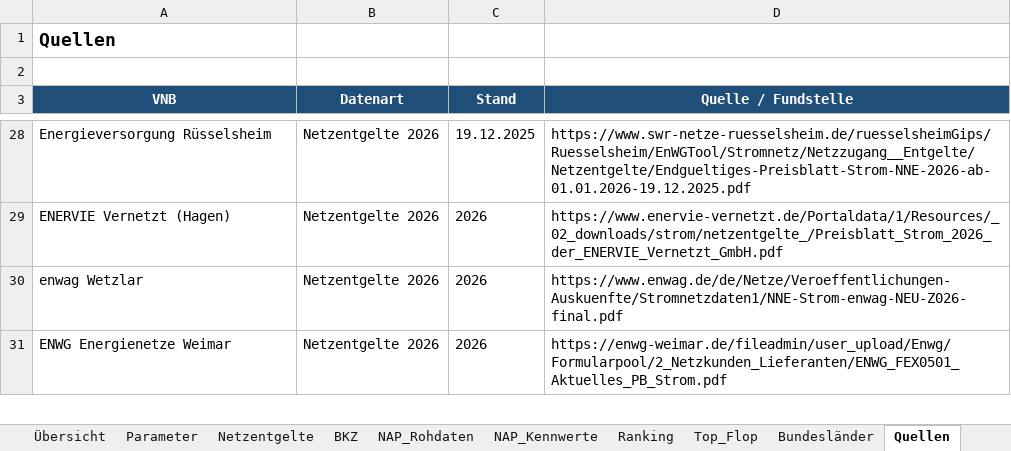
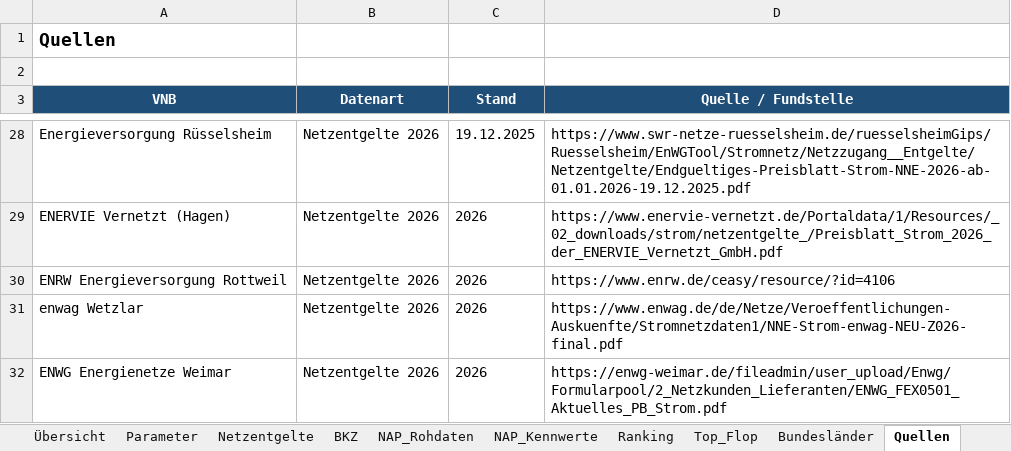
Before and after one commit to Signenum/netzkosten-atlas, an Excel workbook: Netzkosten_Auswertung_Deutschland.xlsx, sheet Quellen, drawn as a sheet; only a part is shown, gaps mark what is left out; values as stored, in another font and other column widths than the file's, no borders; the diff covers the shown part only; the diff names each change by its address in the sheet, - before the commit and + after, or states it on an @@ line.

```diff
--- a/Netzkosten_Auswertung_Deutschland.xlsx (sheet Quellen)
+++ b/Netzkosten_Auswertung_Deutschland.xlsx (sheet Quellen)
+row 30: ENRW Energieversorgung Rottweil | Netzentgelte 2026 | 2026 | https://www.enrw.de/ceasy/resource/?id=4106
```
Also changed, not shown: 6 added rows elsewhere in this sheet, sheet NNE_Entwicklung, sheet Ranking, sheet Netzentgelte, sheet Top_Flop, sheet BKZ, sheet Bundesländer, formulas that keep their value, hidden cells, 10 other files.
